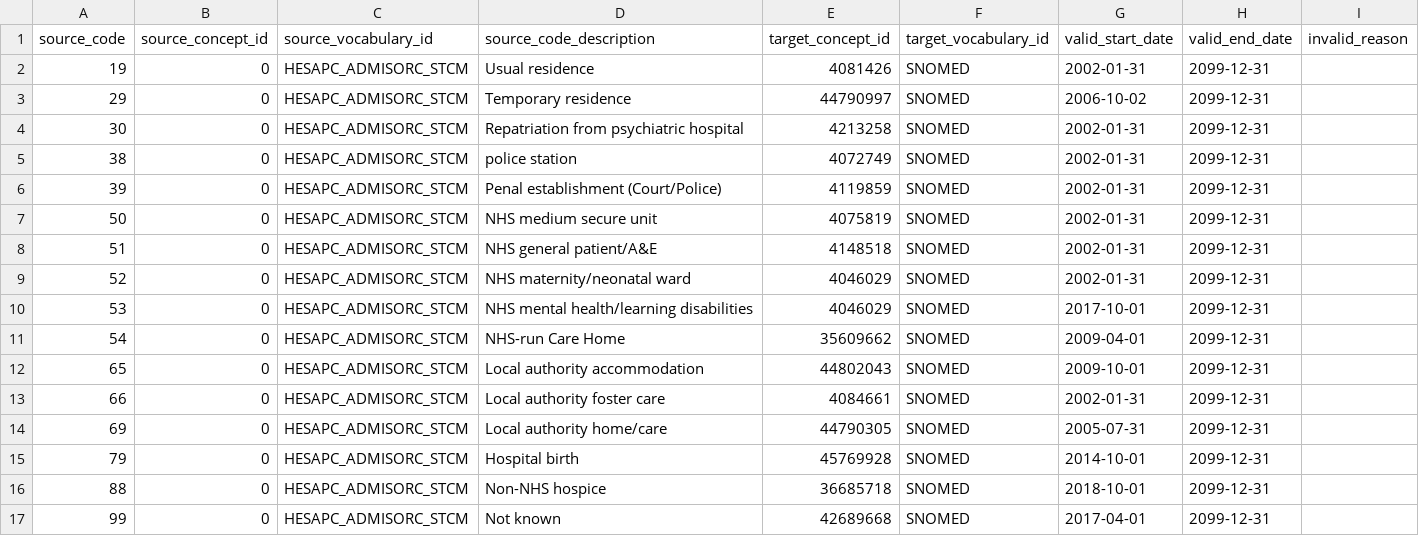
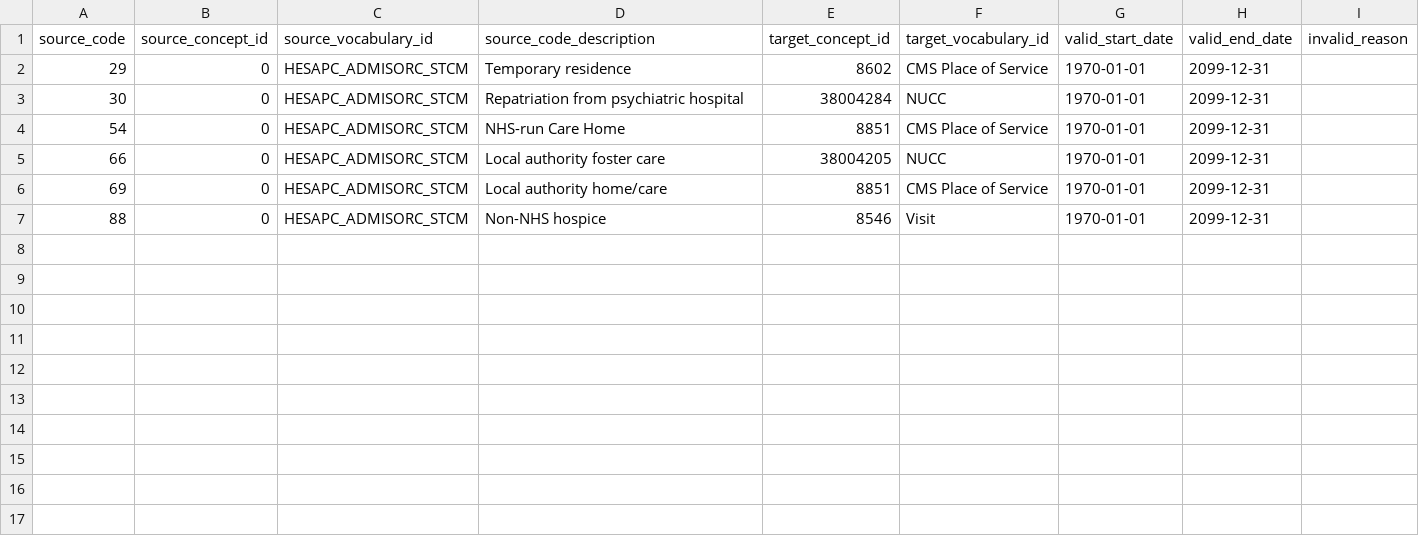
Before and after one commit to oxford-pharmacoepi/etl_ndorms, a CSV file: stcm/HESAPC_ADMISORC_STCM.csv, drawn as a sheet.

Commit message:
Revising HESAPC STCM file:HESAPC_ADMISORC_STCM.

```diff
--- a/stcm/HESAPC_ADMISORC_STCM.csv
+++ b/stcm/HESAPC_ADMISORC_STCM.csv
@@ -1,17 +1,7 @@
 source_code,source_concept_id,source_vocabulary_id,source_code_description,target_concept_id,target_vocabulary_id,valid_start_date,valid_end_date,invalid_reason
-19,0,HESAPC_ADMISORC_STCM,Usual residence,4081426,SNOMED,2002-01-31,2099-12-31,
-29,0,HESAPC_ADMISORC_STCM,Temporary residence,44790997,SNOMED,2006-10-02,2099-12-31,
-30,0,HESAPC_ADMISORC_STCM,Repatriation from psychiatric hospital,4213258,SNOMED,2002-01-31,2099-12-31,
-38,0,HESAPC_ADMISORC_STCM,police station,4072749,SNOMED,2002-01-31,2099-12-31,
-39,0,HESAPC_ADMISORC_STCM,Penal establishment (Court/Police),4119859,SNOMED,2002-01-31,2099-12-31,
-50,0,HESAPC_ADMISORC_STCM,NHS medium secure unit,4075819,SNOMED,2002-01-31,2099-12-31,
-51,0,HESAPC_ADMISORC_STCM,NHS general patient/A&E,4148518,SNOMED,2002-01-31,2099-12-31,
-52,0,HESAPC_ADMISORC_STCM,NHS maternity/neonatal ward,4046029,SNOMED,2002-01-31,2099-12-31,
-53,0,HESAPC_ADMISORC_STCM,NHS mental health/learning disabilities,4046029,SNOMED,2017-10-01,2099-12-31,
-54,0,HESAPC_ADMISORC_STCM,NHS-run Care Home,35609662,SNOMED,2009-04-01,2099-12-31,
-65,0,HESAPC_ADMISORC_STCM,Local authority accommodation,44802043,SNOMED,2009-10-01,2099-12-31,
-66,0,HESAPC_ADMISORC_STCM,Local authority foster care,4084661,SNOMED,2002-01-31,2099-12-31,
-69,0,HESAPC_ADMISORC_STCM,Local authority home/care,44790305,SNOMED,2005-07-31,2099-12-31,
-79,0,HESAPC_ADMISORC_STCM,Hospital birth,45769928,SNOMED,2014-10-01,2099-12-31,
-88,0,HESAPC_ADMISORC_STCM,Non-NHS hospice,36685718,SNOMED,2018-10-01,2099-12-31,
-99,0,HESAPC_ADMISORC_STCM,Not known,42689668,SNOMED,2017-04-01,2099-12-31,
+29,0,HESAPC_ADMISORC_STCM,Temporary residence,8602,CMS Place of Service,1970-01-01,2099-12-31,
+30,0,HESAPC_ADMISORC_STCM,Repatriation from psychiatric hospital,38004284,NUCC,1970-01-01,2099-12-31,
+54,0,HESAPC_ADMISORC_STCM,NHS-run Care Home,8851,CMS Place of Service,1970-01-01,2099-12-31,
+66,0,HESAPC_ADMISORC_STCM,Local authority foster care,38004205,NUCC,1970-01-01,2099-12-31,
+69,0,HESAPC_ADMISORC_STCM,Local authority home/care,8851,CMS Place of Service,1970-01-01,2099-12-31,
+88,0,HESAPC_ADMISORC_STCM,Non-NHS hospice,8546,Visit,1970-01-01,2099-12-31,
```
